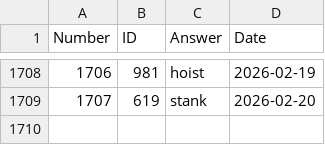
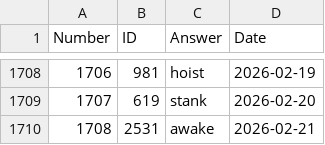
Before and after one commit to nicolas-guerra/PastWordle, a CSV file: wordle_answers.csv, drawn as a sheet; only a part is shown, gaps mark what is left out; the diff names each change by its address in the sheet, - before the commit and + after, or states it on an @@ line.

```diff
--- a/wordle_answers.csv
+++ b/wordle_answers.csv
+row 1710: 1708 | 2531 | awake | 2026-02-21
```
